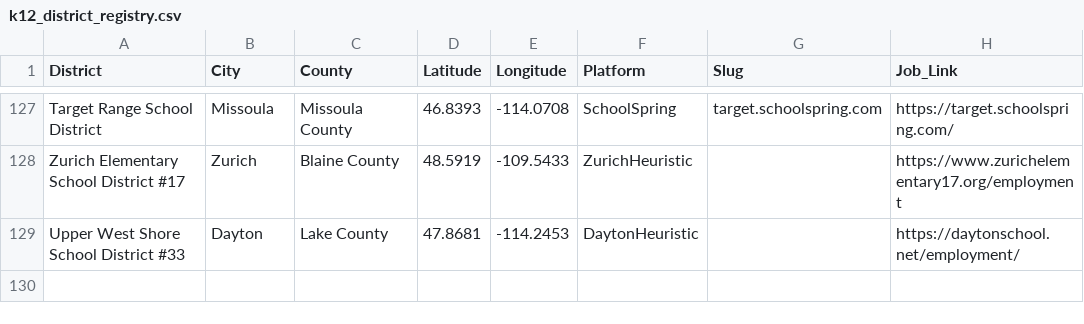
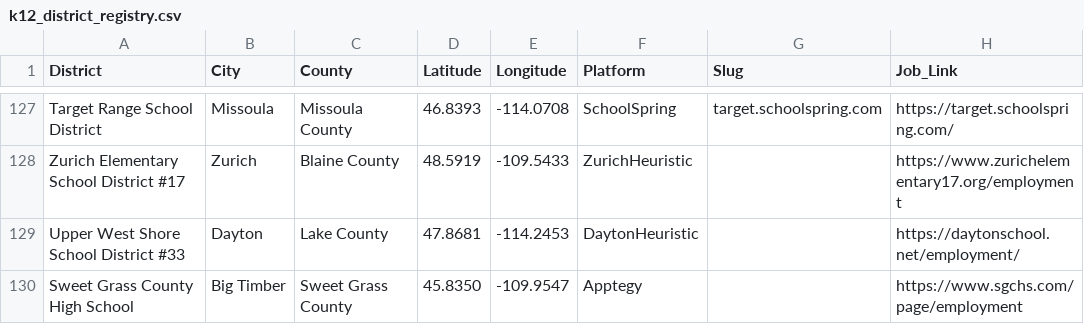
Before and after one commit to bostickmike/Montana-Education-Jobs-Dashboard, a CSV file: k12_district_registry.csv, drawn as a sheet; only a part is shown, gaps mark what is left out; the diff names each change by its address in the sheet, - before the commit and + after, or states it on an @@ line.

Commit message:
Adopt Sweet Grass County High School (Big Timber) scraper
Adopt Sweet Grass County High School / Big Timber Elementary (sgchs.com)
as an Apptegy district scraper in misc_district_scrapers.R and k12_district_registry.csv:
- URL: https://www.sgchs.com/page/employment (Apptegy)
- Headings: Open Coaching Positions, Open Bus Driving Positions, Open Teaching Positions
- Postings found live: 5 (Assistant Boys Basketball Coach, ROUTE BUS DRIVERS,
  SUBSTITUTE BUS DRIVER, TRANSPORTATION MAINTENANCE SUPERVISOR, SUBSTITUTE TEACHERS)
- Fixture: tests/testthat/fixtures/apptegy_bigtimber_rendered_2026-10-20.txt

Coupled updates:
- Add sgchs.com to .github/copilot-allowlist.txt
- Add Sweet Grass County High School to unmapped DLI list in test-salary-scrapers.R
- Update APPTEGY_DISTRICT_SCRAPERS and chunk label in Mt_ED_Jobs.Rmd
- Update DISTRICT_BACKLOG.md with Big Timber resolved and newly checked empty
  districts documented (Plains, East Glacier, Monforton, Fortine, Superior, Absarokee)
- Update documented district count (128 -> 129) in README.md, CLAUDE.md, DATA_COOKBOOK.md

```diff
--- a/k12_district_registry.csv
+++ b/k12_district_registry.csv
+row 130: Sweet Grass County High School | Big Timber | Sweet Grass County | 45.8350 | -109.9547 | Apptegy |  | https://www.sgchs.com/page/employment
```
Also changed, not shown: 10 other files.
